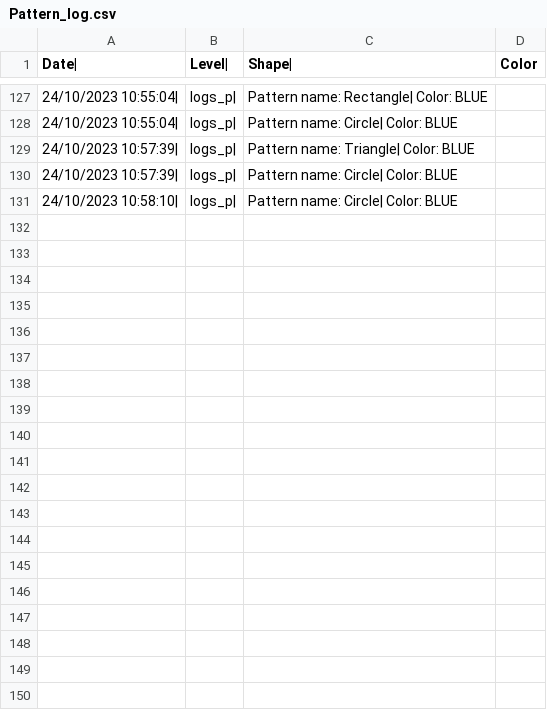
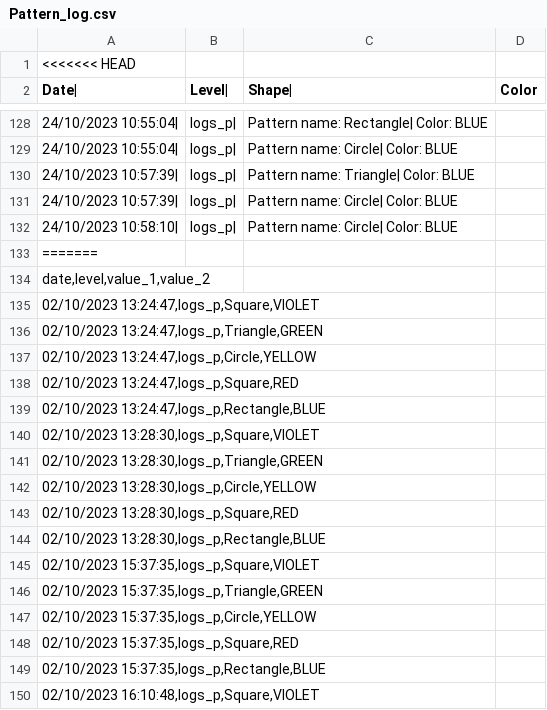
Before and after one commit to LukasOspelt/PatternRecognizer, a CSV file: logs/Pattern_log.csv, drawn as a sheet; only a part is shown, gaps mark what is left out; the diff covers the shown part only; the diff names each change by its address in the sheet, - before the commit and + after, or states it on an @@ line.

```diff
--- a/logs/Pattern_log.csv
+++ b/logs/Pattern_log.csv
+row 1: <<<<<<< HEAD
+row 133: =======
+row 134: date,level,value_1,value_2
+row 135: 02/10/2023 13:24:47,logs_p,Square,VIOLET
+row 136: 02/10/2023 13:24:47,logs_p,Triangle,GREEN
+row 137: 02/10/2023 13:24:47,logs_p,Circle,YELLOW
+row 138: 02/10/2023 13:24:47,logs_p,Square,RED
+row 139: 02/10/2023 13:24:47,logs_p,Rectangle,BLUE
+row 140: 02/10/2023 13:28:30,logs_p,Square,VIOLET
+row 141: 02/10/2023 13:28:30,logs_p,Triangle,GREEN
+row 142: 02/10/2023 13:28:30,logs_p,Circle,YELLOW
+row 143: 02/10/2023 13:28:30,logs_p,Square,RED
+row 144: 02/10/2023 13:28:30,logs_p,Rectangle,BLUE
+row 145: 02/10/2023 15:37:35,logs_p,Square,VIOLET
+row 146: 02/10/2023 15:37:35,logs_p,Triangle,GREEN
+row 147: 02/10/2023 15:37:35,logs_p,Circle,YELLOW
+row 148: 02/10/2023 15:37:35,logs_p,Square,RED
+row 149: 02/10/2023 15:37:35,logs_p,Rectangle,BLUE
+row 150: 02/10/2023 16:10:48,logs_p,Square,VIOLET
```
Also changed, not shown: 15 added rows elsewhere in this file, 5 other files.
